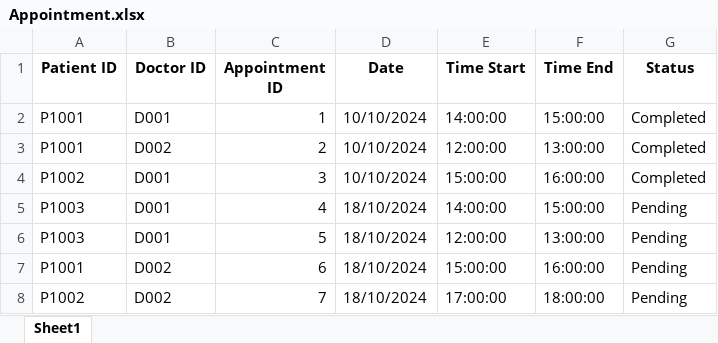
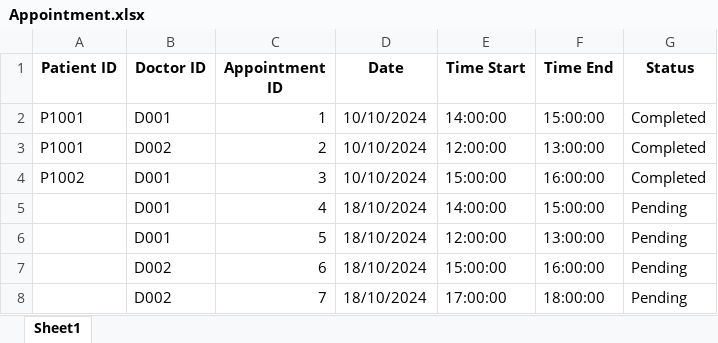
Before and after one commit to theresatree/SC2002, an Excel workbook: sc2002/src/main/resources/Appointment.xlsx, sheet Sheet1, drawn as a sheet; values as stored, in another font and other column widths than the file's, no borders; the diff names each change by its address in the sheet, - before the commit and + after, or states it on an @@ line.

```diff
--- a/sc2002/src/main/resources/Appointment.xlsx (sheet Sheet1)
+++ b/sc2002/src/main/resources/Appointment.xlsx (sheet Sheet1)
-A5:A6 (Patient ID): P1003
+A5:A6 (Patient ID): (empty)
-A7 (Patient ID): P1001
+A7 (Patient ID): (empty)
-A8 (Patient ID): P1002
+A8 (Patient ID): (empty)
```
Also changed, not shown: sc2002/src/main/resources/Appointment_Outcomes.xlsx, sc2002/src/main/resources/Patient_Diagnoses.xlsx, 22 other files.
